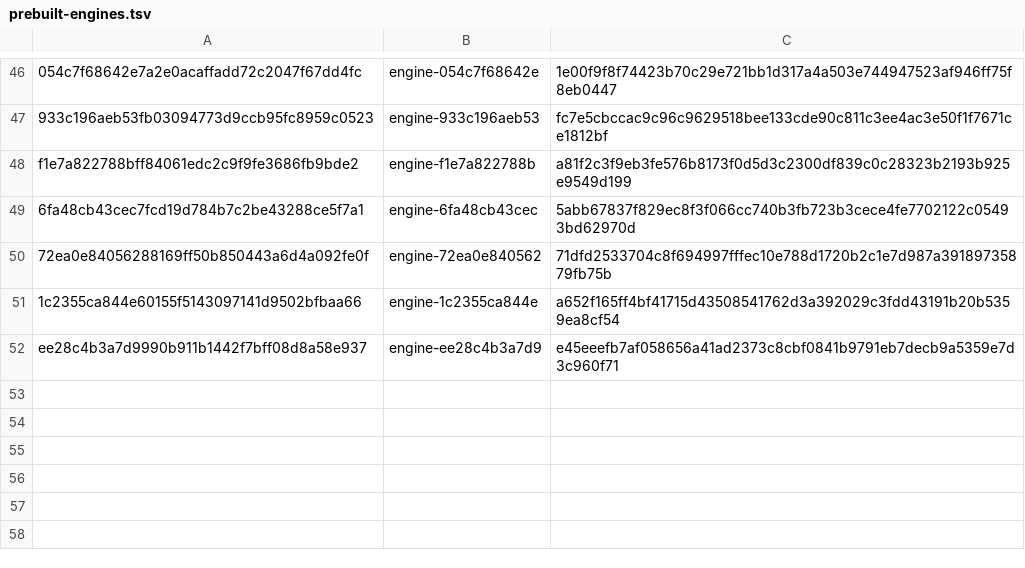
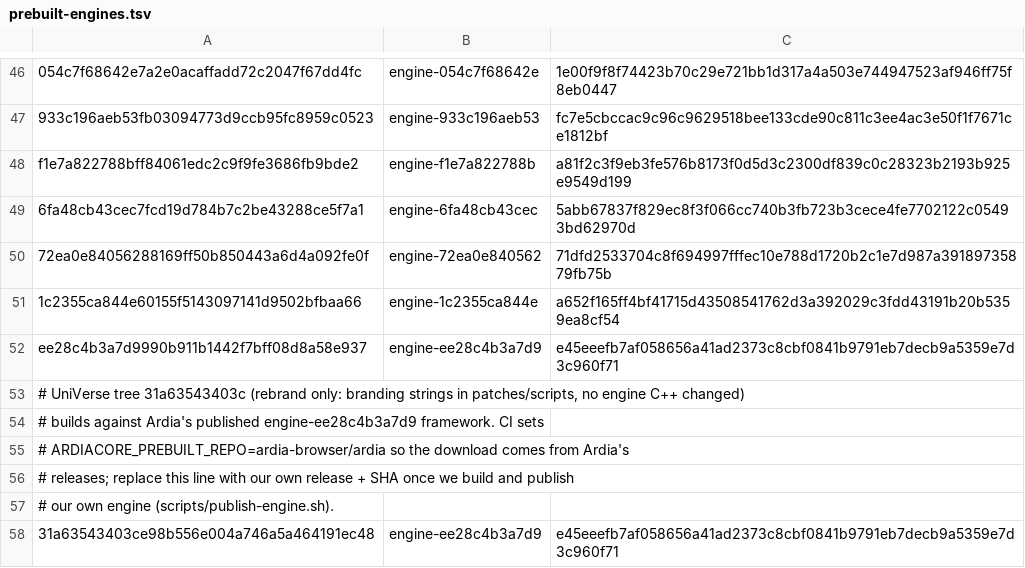
Before and after one commit to TheSatyam-Singh/UniVerse-Project-Browser, a TSV file: packages/universecore/prebuilt-engines.tsv, drawn as a sheet; only a part is shown, gaps mark what is left out.

Commit message:
Update prebuilt-engines.tsv

```diff
--- a/packages/universecore/prebuilt-engines.tsv
+++ b/packages/universecore/prebuilt-engines.tsv
@@ -52 +52,7 @@ f1e7a822788bff84061edc2c9f9fe3686fb9bde2	engine-f1e7a822788b	a81f2c3f9eb3fe576b8
 ee28c4b3a7d9990b911b1442f7bff08d8a58e937	engine-ee28c4b3a7d9	e45eeefb7af058656a41ad2373c8cbf0841b9791eb7decb9a5359e7d3c960f71
+# UniVerse tree 31a63543403c (rebrand only: branding strings in patches/scripts, no engine C++ changed)
+# builds against Ardia's published engine-ee28c4b3a7d9 framework. CI sets
+# ARDIACORE_PREBUILT_REPO=ardia-browser/ardia so the download comes from Ardia's
+# releases; replace this line with our own release + SHA once we build and publish
+# our own engine (scripts/publish-engine.sh).
+31a63543403ce98b556e004a746a5a464191ec48	engine-ee28c4b3a7d9	e45eeefb7af058656a41ad2373c8cbf0841b9791eb7decb9a5359e7d3c960f71
```
